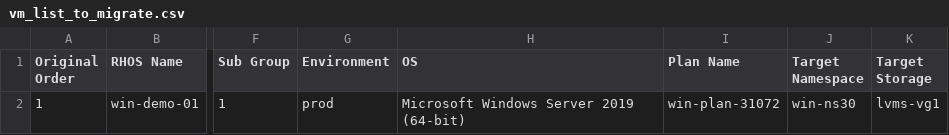
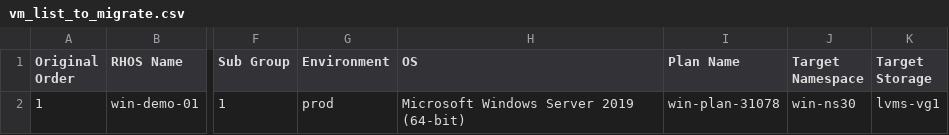
Before and after one commit to jainirajesh/mtvvmwtoopenshift, a CSV file: vm_list_to_migrate.csv, drawn as a sheet; only a part is shown, gaps mark what is left out; the diff names each change by its address in the sheet, - before the commit and + after, or states it on an @@ line.

Commit message:
Update vm_list_to_migrate.csv

```diff
--- a/vm_list_to_migrate.csv
+++ b/vm_list_to_migrate.csv
-I2 (Plan Name): win-plan-31072
+I2 (Plan Name): win-plan-31078
```
